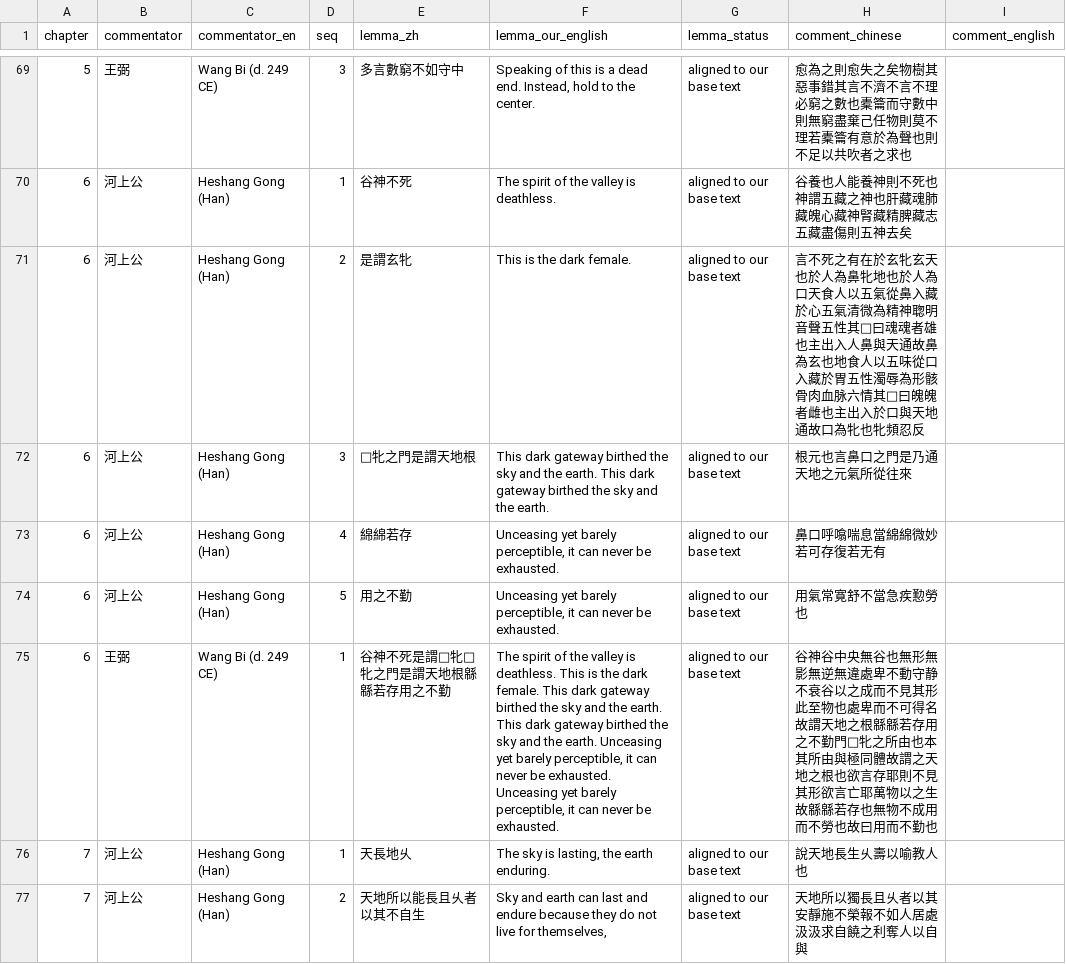
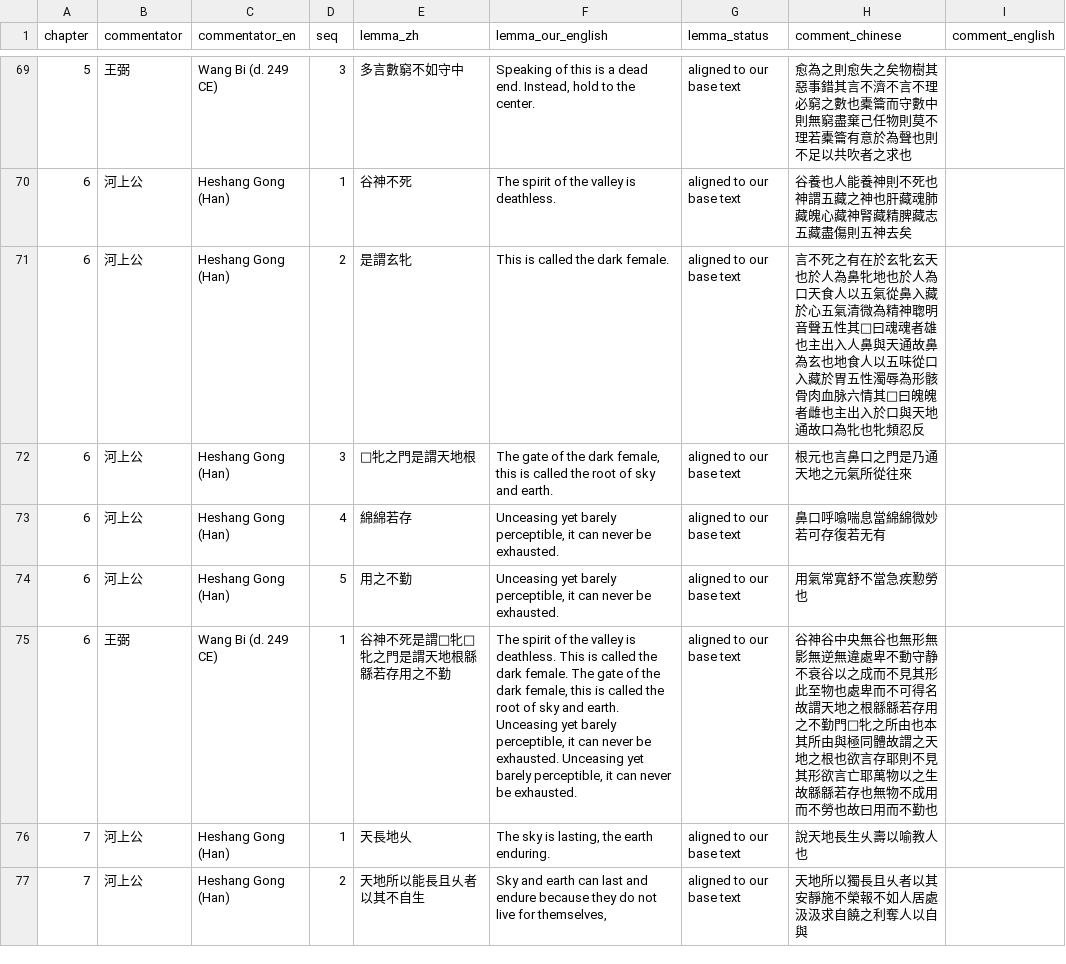
Before and after one commit to opencosmos-ai/taoteching, a CSV file: data/commentary.csv, drawn as a sheet; only a part is shown, gaps mark what is left out.

```diff
--- a/data/commentary.csv
+++ b/data/commentary.csv
@@ -70,7 +70,7 @@ chapter,commentator,commentator_en,seq,lemma_zh,lemma_our_english,lemma_status,c
 6,河上公,Heshang Gong (Han),1,谷神不死,The spirit of the valley is deathless.,aligned to our base text,谷養也人能養神則不死也神謂五藏之神也肝藏魂肺藏魄心藏神腎藏精脾藏志五藏盡傷則五神去矣,
-6,河上公,Heshang Gong (Han),2,是謂玄牝,This is the dark female.,aligned to our base text,言不死之有在於玄牝玄天也於人為鼻牝地也於人為口天食人以五氣從鼻入藏於心五氣清微為精神聦明音聲五性其□曰魂魂者雄也主出入人鼻與天通故鼻為玄也地食人以五味從口入藏於胃五性濁辱為形骸骨肉血脉六情其□曰魄魄者雌也主出入於口與天地通故口為牝也牝頻忍反,
-6,河上公,Heshang Gong (Han),3,□牝之門是謂天地根,This dark gateway birthed the sky and the earth. This dark gateway birthed the sky and the earth.,aligned to our base text,根元也言鼻口之門是乃通天地之元氣所從往來,
+6,河上公,Heshang Gong (Han),2,是謂玄牝,This is called the dark female.,aligned to our base text,言不死之有在於玄牝玄天也於人為鼻牝地也於人為口天食人以五氣從鼻入藏於心五氣清微為精神聦明音聲五性其□曰魂魂者雄也主出入人鼻與天通故鼻為玄也地食人以五味從口入藏於胃五性濁辱為形骸骨肉血脉六情其□曰魄魄者雌也主出入於口與天地通故口為牝也牝頻忍反,
+6,河上公,Heshang Gong (Han),3,□牝之門是謂天地根,"The gate of the dark female, this is called the root of sky and earth.",aligned to our base text,根元也言鼻口之門是乃通天地之元氣所從往來,
 6,河上公,Heshang Gong (Han),4,綿綿若存,"Unceasing yet barely perceptible, it can never be exhausted.",aligned to our base text,鼻口呼噏喘息當綿綿微妙若可存復若无有,
 6,河上公,Heshang Gong (Han),5,用之不勤,"Unceasing yet barely perceptible, it can never be exhausted.",aligned to our base text,用氣常寛舒不當急疾懃勞也,
-6,王弼,Wang Bi (d. 249 CE),1,谷神不死是謂𤣥牝𤣥牝之門是謂天地根緜緜若存用之不勤,"The spirit of the valley is deathless. This is the dark female. This dark gateway birthed the sky and the earth. This dark gateway birthed the sky and the earth. Unceasing yet barely perceptible, it can never be exhausted. Unceasing yet barely perceptible, it can never be exhausted.",aligned to our base text,谷神谷中央無谷也無形無影無逆無違處卑不動守静不衰谷以之成而不見其形此至物也處卑而不可得名故謂天地之根緜緜若存用之不勤門𤣥牝之所由也本其所由與極同體故謂之天地之根也欲言存耶則不見其形欲言亡耶萬物以之生故緜緜若存也無物不成用而不勞也故曰用而不勤也,
+6,王弼,Wang Bi (d. 249 CE),1,谷神不死是謂𤣥牝𤣥牝之門是謂天地根緜緜若存用之不勤,"The spirit of the valley is deathless. This is called the dark female. The gate of the dark female, this is called the root of sky and earth. Unceasing yet barely perceptible, it can never be exhausted. Unceasing yet barely perceptible, it can never be exhausted.",aligned to our base text,谷神谷中央無谷也無形無影無逆無違處卑不動守静不衰谷以之成而不見其形此至物也處卑而不可得名故謂天地之根緜緜若存用之不勤門𤣥牝之所由也本其所由與極同體故謂之天地之根也欲言存耶則不見其形欲言亡耶萬物以之生故緜緜若存也無物不成用而不勞也故曰用而不勤也,
 7,河上公,Heshang Gong (Han),1,天長地乆,"The sky is lasting, the earth enduring.",aligned to our base text,說天地長生乆壽以喻教人也,
```
Also changed, not shown: data/chapters.csv, data/lines.csv, 9 other files.
